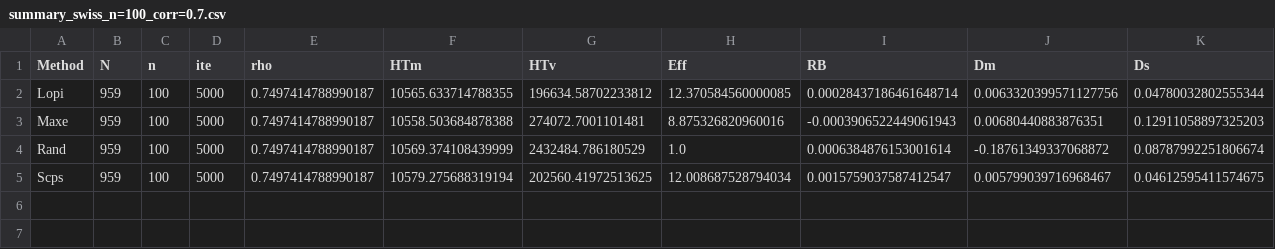
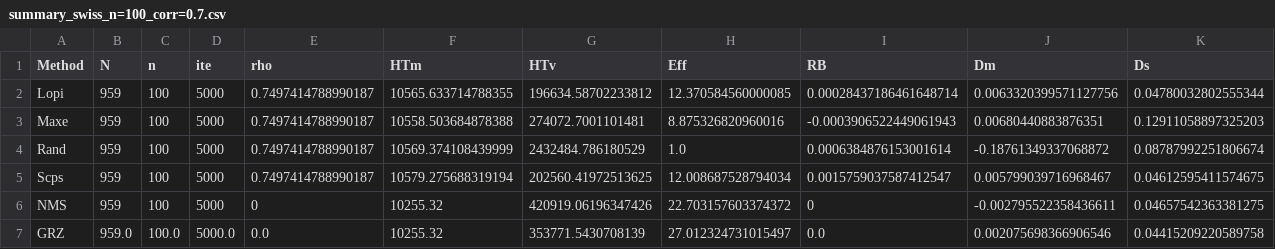
Before and after one commit to mehdimhb/graphical-sampling, a CSV file: simulations/results/unequal_M=5000/summary_swiss_n=100_corr=0.7.csv, drawn as a sheet; only a part is shown; rows hold the shown columns only; the diff names each change by its address in the sheet, - before the commit and + after, or states it on an @@ line.

```diff
--- a/simulations/results/unequal_M=5000/summary_swiss_n=100_corr=0.7.csv
+++ b/simulations/results/unequal_M=5000/summary_swiss_n=100_corr=0.7.csv
+row 6: NMS | 959 | 100 | 5000 | 0 | 10255.32 | 420919.06196347426 | 22.703157603374372 | 0 | -0.002795522358436611 | 0.04657542363381275
+row 7: GRZ | 959.0 | 100.0 | 5000.0 | 0.0 | 10255.32 | 353771.5430708139 | 27.012324731015497 | 0.0 | 0.002075698366906546 | 0.04415209220589758
```
Also changed, not shown: simulations/results/equal_M=5000/summary_swiss_n=100_corr=0.0.csv, simulations/results/equal_M=5000/summary_swiss_n=150_corr=0.0.csv, 29 other files.
